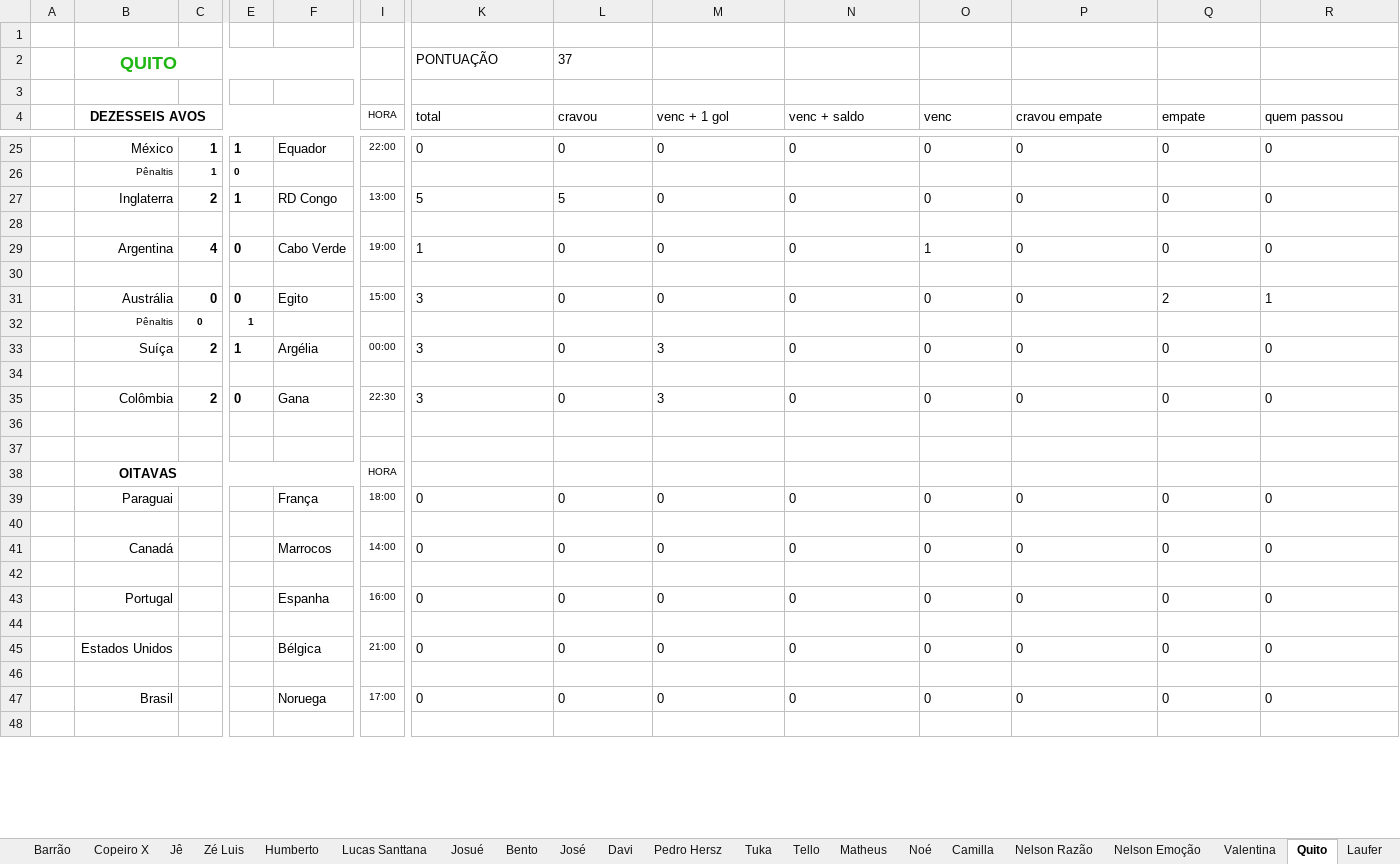
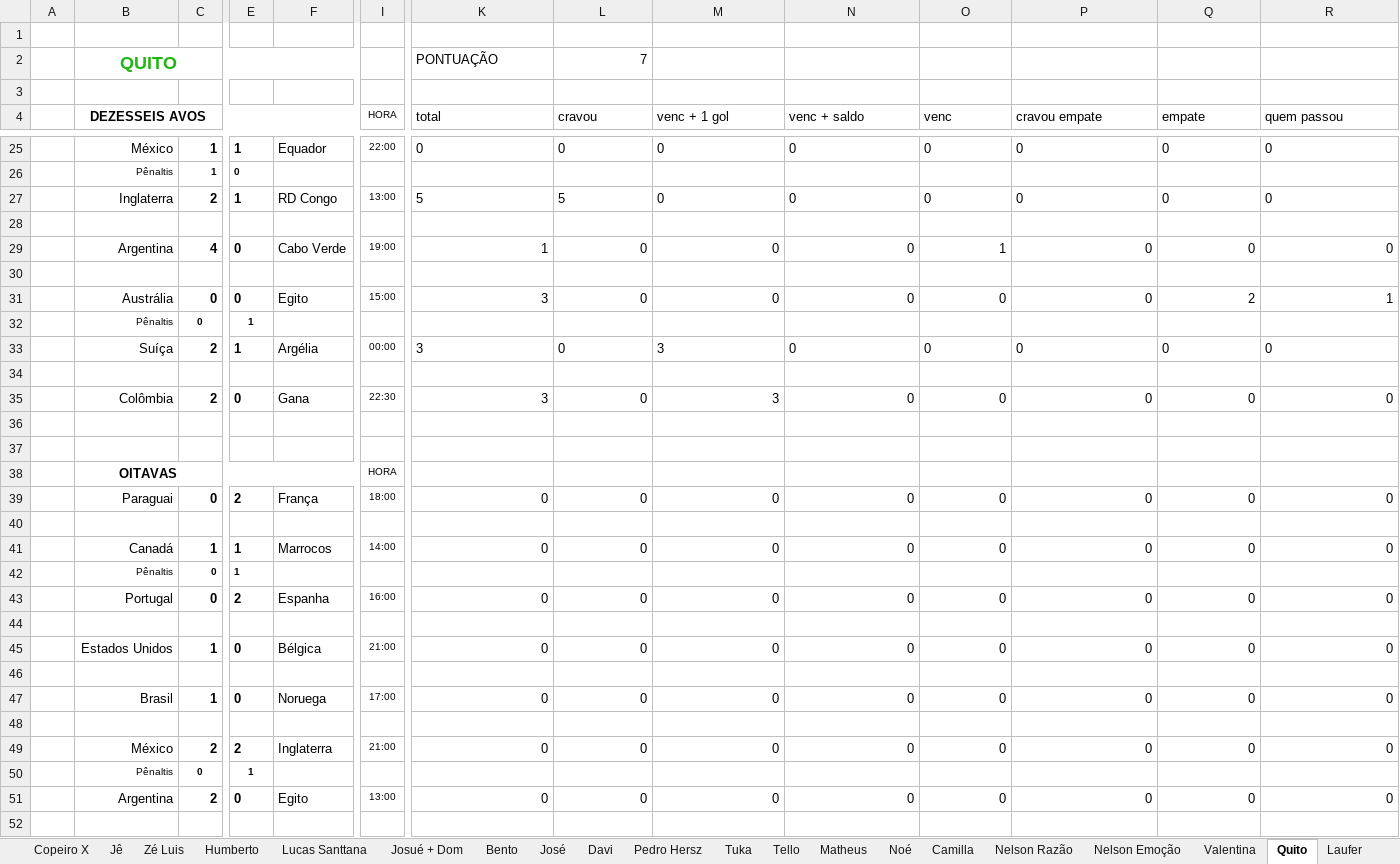
Before and after one commit to dhersz/zebolao26, an Excel workbook: mestra_matamata_26.xlsx, sheet Quito, drawn as a sheet; only a part is shown, gaps mark what is left out; values as stored, in another font and other column widths than the file's, no borders; charts and pictures not drawn; addresses are those after the commit; rows hold the shown columns only; the diff covers the shown part only; the diff names each change by its address in the sheet, - before the commit and + after, or states it on an @@ line.

```diff
--- a/mestra_matamata_26.xlsx (sheet Quito)
+++ b/mestra_matamata_26.xlsx (sheet Quito)
-sheet tab: Josué
+sheet tab: Josué + Dom
-L2 (cravou): 37
+L2 (cravou): 7
-K29:R29 alignment: left
+K29:R29 alignment: right
-K31:R31 alignment: left
+K31:R31 alignment: right
-K35:R35 alignment: left
+K35:R35 alignment: right
-C39: (empty)
+C39: 0
-E39: (empty)
+E39: 2
-K39:R39 alignment: left
+K39:R39 alignment: right
-C41: (empty)
+C41: 1
-E41: (empty)
+E41: 1
-K41:R41 alignment: left
+K41:R41 alignment: right
+row 42:  | Pênaltis | 0 | 1
+row 43:  | Portugal | 0 | 2 | Espanha | 16:00 | 0 | 0 | 0 | 0 | 0 | 0 | 0 | 0
-B45 (DEZESSEIS AVOS): Portugal
+B45 (DEZESSEIS AVOS): Estados Unidos
-C45: (empty)
+C45: 1
-E45: (empty)
+E45: 0
-F45: Espanha
+F45: Bélgica
-I45 (HORA): 16:00
+I45 (HORA): 21:00
-K45:R45 alignment: left
+K45:R45 alignment: right
-B47 (DEZESSEIS AVOS): Estados Unidos
+B47 (DEZESSEIS AVOS): Brasil
-C47: (empty)
+C47: 1
-E47: (empty)
+E47: 0
-F47: Bélgica
+F47: Noruega
-I47 (HORA): 21:00
+I47 (HORA): 17:00
-K47:R47 alignment: left
+K47:R47 alignment: right
-B49 (DEZESSEIS AVOS): Brasil
+B49 (DEZESSEIS AVOS): México
-C49: (empty)
+C49: 2
-E49: (empty)
+E49: 2
-F49: Noruega
+F49: Inglaterra
-I49 (HORA): 17:00
+I49 (HORA): 21:00
-K49:R49 alignment: left
+K49:R49 alignment: right
+row 50:  | Pênaltis | 0 | 1
+row 51:  | Argentina | 2 | 0 | Egito | 13:00 | 0 | 0 | 0 | 0 | 0 | 0 | 0 | 0
```
Also changed, not shown: 4 removed rows, 3 edited cells and cell formats elsewhere in this sheet, sheet Jê, sheet Nelson Emoção, sheet Lucas Joels, sheet Nelson Razão, sheet Humberto, sheet Diana, 19 more sheets, formulas that keep their value, charts or pictures.
